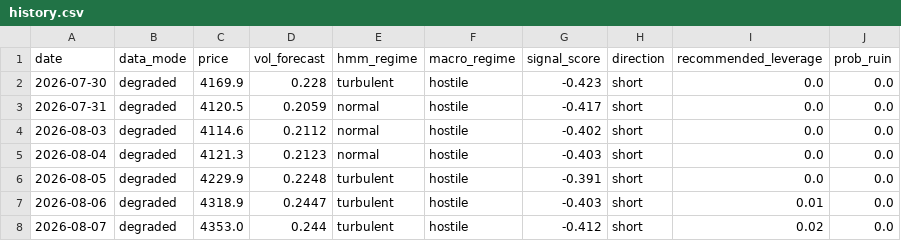
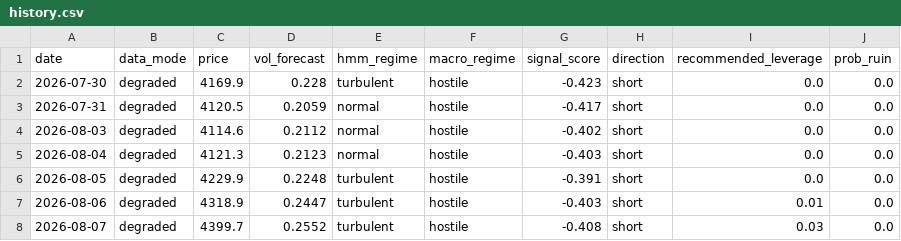
Before and after one commit to amincato/GOLDSTEIN, a CSV file: reports/history.csv, drawn as a sheet.

```diff
--- a/reports/history.csv
+++ b/reports/history.csv
@@ -7,2 +7,2 @@ date,data_mode,price,vol_forecast,hmm_regime,macro_regime,signal_score,direction
 2026-08-06,degraded,4318.9,0.2447,turbulent,hostile,-0.403,short,0.01,0.0
-2026-08-07,degraded,4353.0,0.244,turbulent,hostile,-0.412,short,0.02,0.0
+2026-08-07,degraded,4399.7,0.2552,turbulent,hostile,-0.408,short,0.03,0.0
```
Also changed, not shown: data/cache/BTC.csv, data/cache/WTI.csv, 12 other files.
